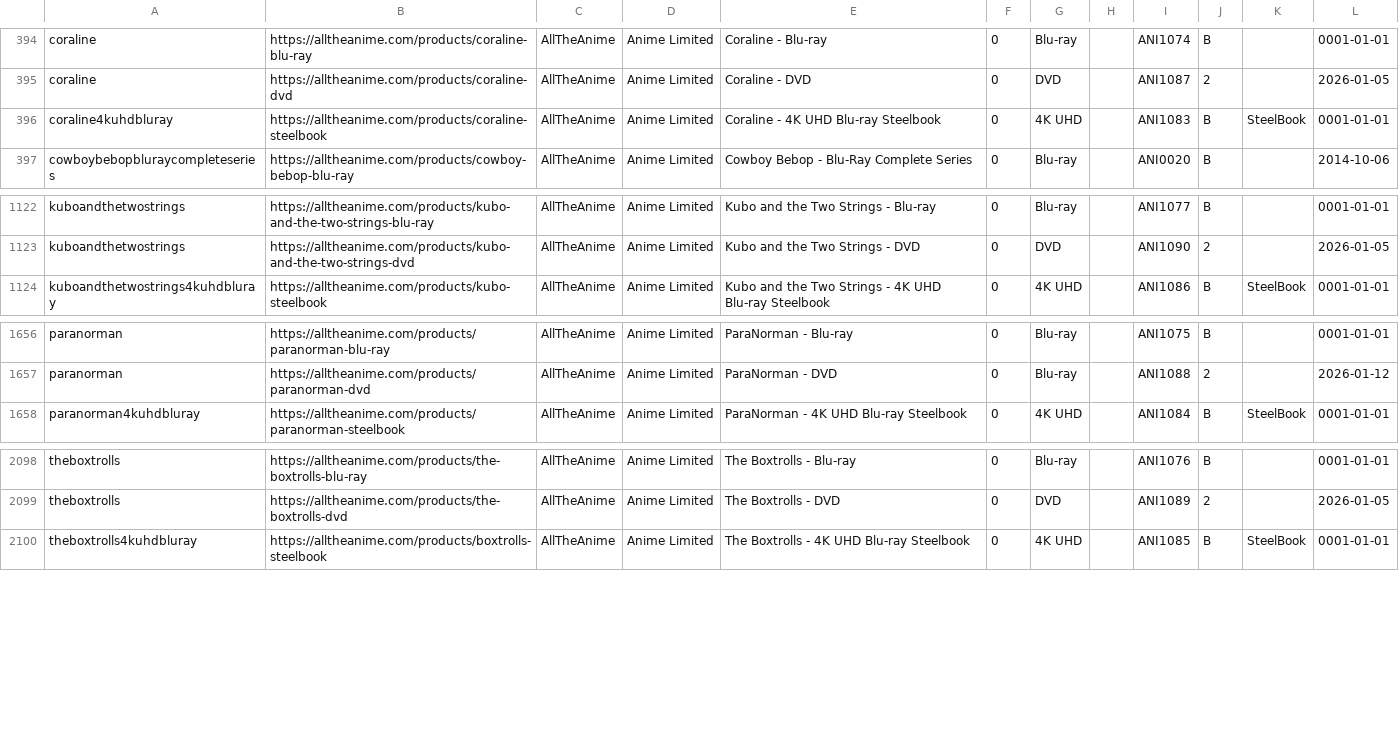
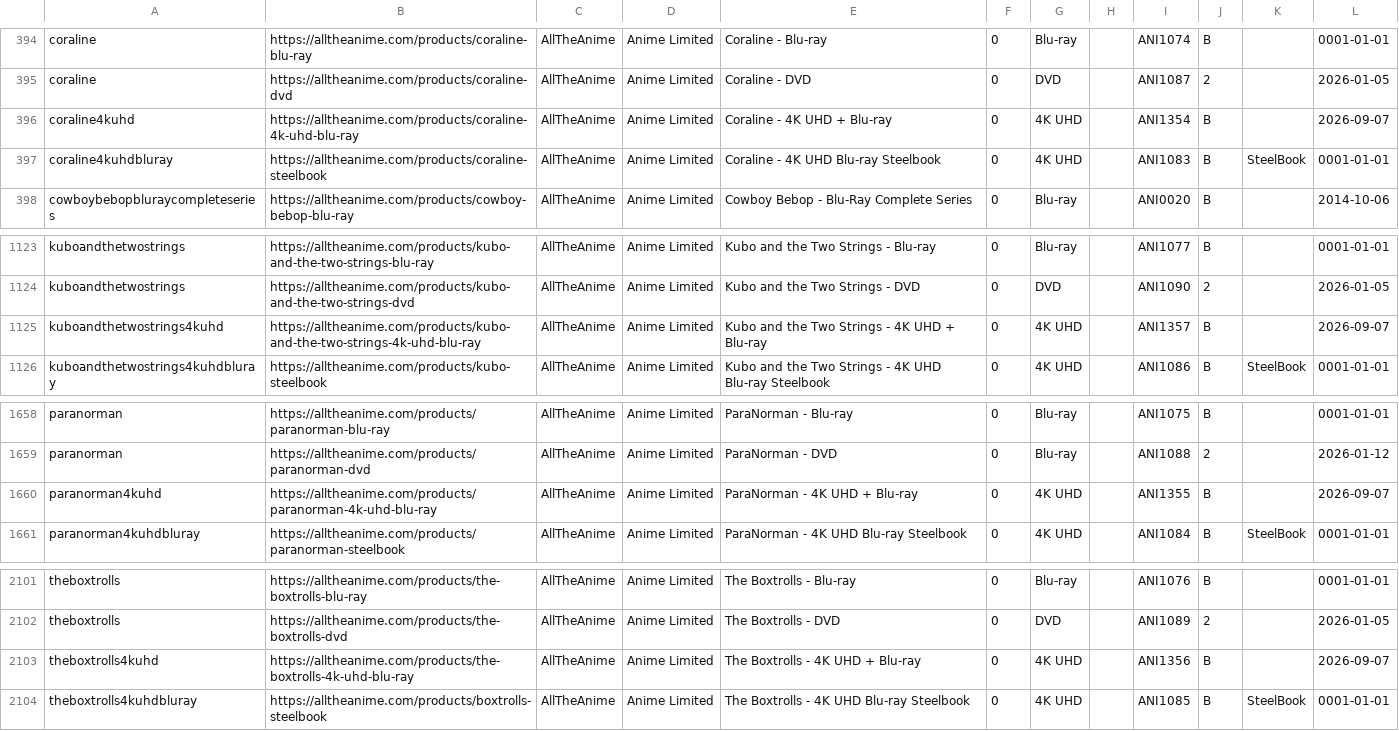
Before and after one commit to animerelease/animerelease.github.io, a CSV file: info.csv, drawn as a sheet; only a part is shown, gaps mark what is left out; the diff names each change by its address in the sheet, - before the commit and + after, or states it on an @@ line.

```diff
--- a/info.csv
+++ b/info.csv
+row 396: coraline4kuhd | https://alltheanime.com/products/coraline-4k-uhd-blu-ray | AllTheAnime | Anime Limited | Coraline - 4K UHD + Blu-ray | 0 | 4K UHD |  | ANI1354 | B |  | 2026-09-07
+row 1125: kuboandthetwostrings4kuhd | https://alltheanime.com/products/kubo-and-the-two-strings-4k-uhd-blu-ray | AllTheAnime | Anime Limited | Kubo and the Two Strings - 4K UHD + Blu-ray | 0 | 4K UHD |  | ANI1357 | B |  | 2026-09-07
+row 1660: paranorman4kuhd | https://alltheanime.com/products/paranorman-4k-uhd-blu-ray | AllTheAnime | Anime Limited | ParaNorman - 4K UHD + Blu-ray | 0 | 4K UHD |  | ANI1355 | B |  | 2026-09-07
+row 2103: theboxtrolls4kuhd | https://alltheanime.com/products/the-boxtrolls-4k-uhd-blu-ray | AllTheAnime | Anime Limited | The Boxtrolls - 4K UHD + Blu-ray | 0 | 4K UHD |  | ANI1356 | B |  | 2026-09-07
```
Also changed, not shown: books.csv, series.csv, 2 other files.
